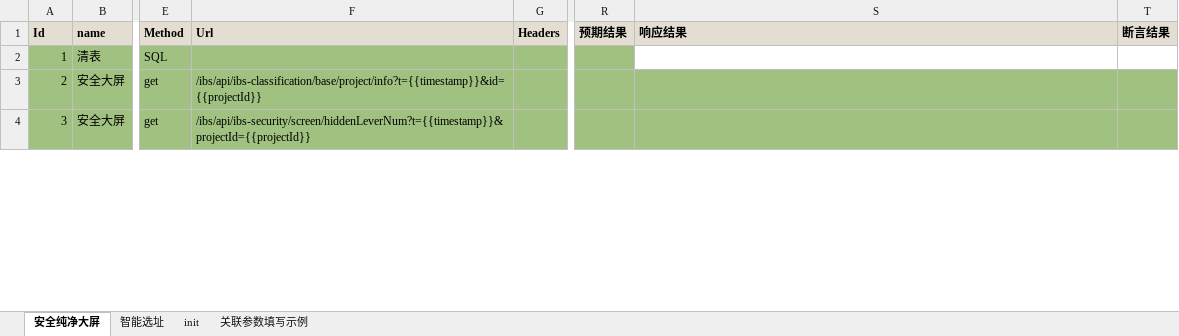
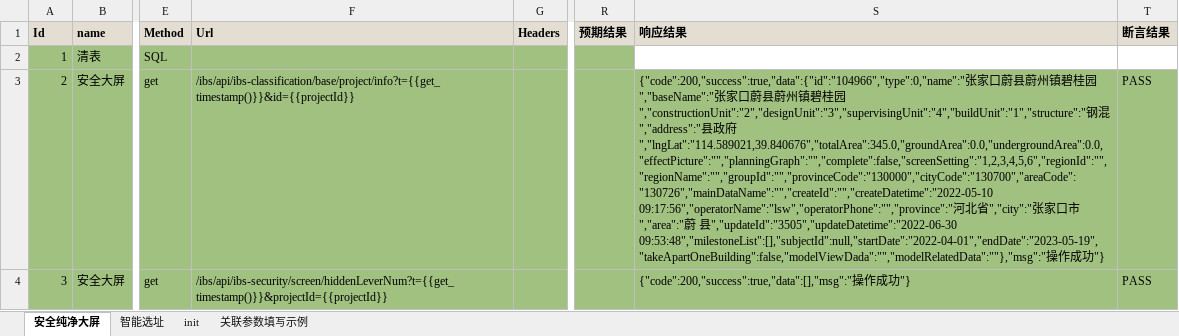
Before and after one commit to chenyongzhiaaron/apits, an Excel workbook: data/moduleA/test_cases/test_api.xlsx, sheet 安全纯净大屏, drawn as a sheet; only a part is shown, gaps mark what is left out; values as stored, in another font and other column widths than the file's, no borders; conditional formats and table styles not drawn; the diff covers the shown part only; the diff names each change by its address in the sheet, - before the commit and + after, or states it on an @@ line.

```diff
--- a/data/moduleA/test_cases/test_api.xlsx (sheet 安全纯净大屏)
+++ b/data/moduleA/test_cases/test_api.xlsx (sheet 安全纯净大屏)
-F3 (Url): /ibs/api/ibs-classification/base/project/info?t={{timestamp}}&id={{projectId}}
+F3 (Url): /ibs/api/ibs-classification/base/project/info?t={{get_timestamp()}}&id={{projectId}}
-S3 (响应结果): (empty)
+S3 (响应结果): {"code":200,"success":true,"data":{"id":"104966","type":0,"name":"张家口蔚县蔚州镇碧桂园","baseName":"张家口蔚县蔚州镇碧桂园","constructionUnit":"2","designUnit":"3","supervisingUnit":"4","buildUnit":"1","structure":"钢混","address":"县政府","lngLat":"114.589021,39.840676","totalArea":345.0,"groundArea":0.0,"undergroundArea":0.0,"effectPicture":"","planningGraph":"","complete":false,"screenSetting":"1,2,3,4,5,6","regionId":"","regionName":"","groupId":"","provinceCode":"130000","cityCode":"130700","areaCode":"130726","mainDataName":"","createId":"","createDatetime":"2022-05-10 09:17:56","operatorName":"lsw","operatorPhone":"","province":"河北省","city":"张家口市","area":"蔚 县","updateId":"3505","updateDatetime":"2022-06-30 09:53:48","milestoneList":[],"subjectId":null,"startDate":"2022-04-01","endDate":"2023-05-19","takeApartOneBuilding":false,"modelViewDada":"","modelRelatedData":""},"msg":"操作成功"}
-T3:T4 (断言结果): (empty)
+T3:T4 (断言结果): PASS
-F4 (Url): /ibs/api/ibs-security/screen/hiddenLeverNum?t={{timestamp}}&projectId={{projectId}}
+F4 (Url): /ibs/api/ibs-security/screen/hiddenLeverNum?t={{get_timestamp()}}&projectId={{projectId}}
-S4 (响应结果): (empty)
+S4 (响应结果): {"code":200,"success":true,"data":[],"msg":"操作成功"}
```
Also changed, not shown: 11 edited cells elsewhere in this sheet, 25 other files.
